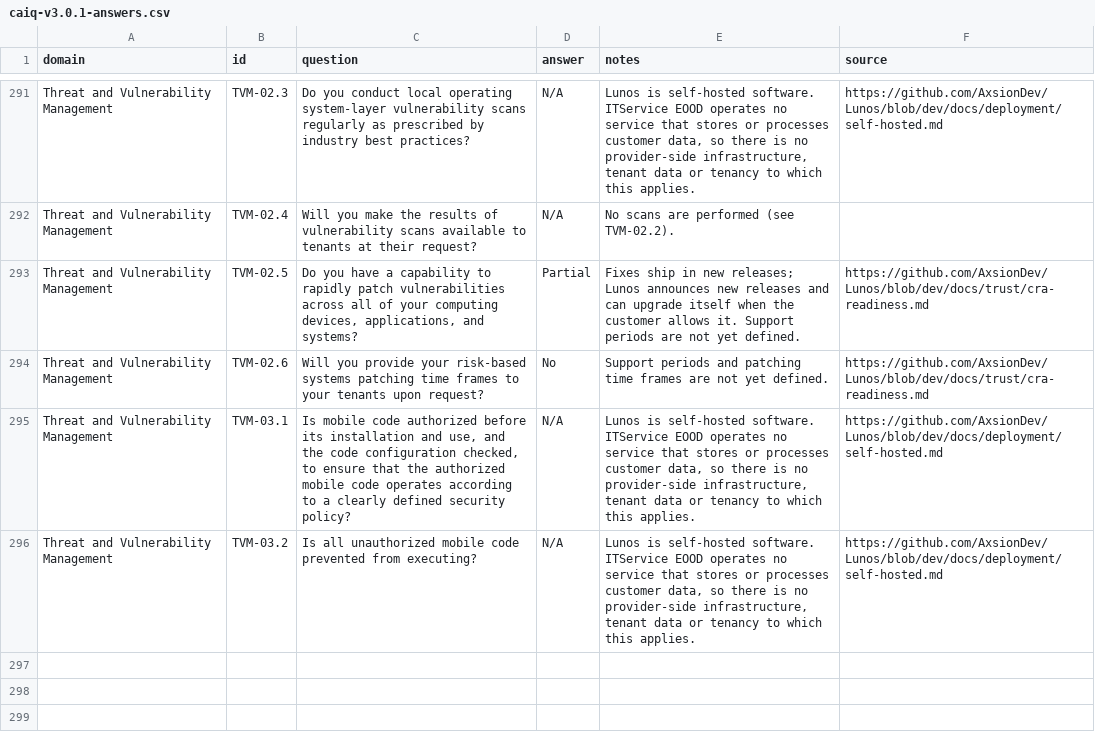
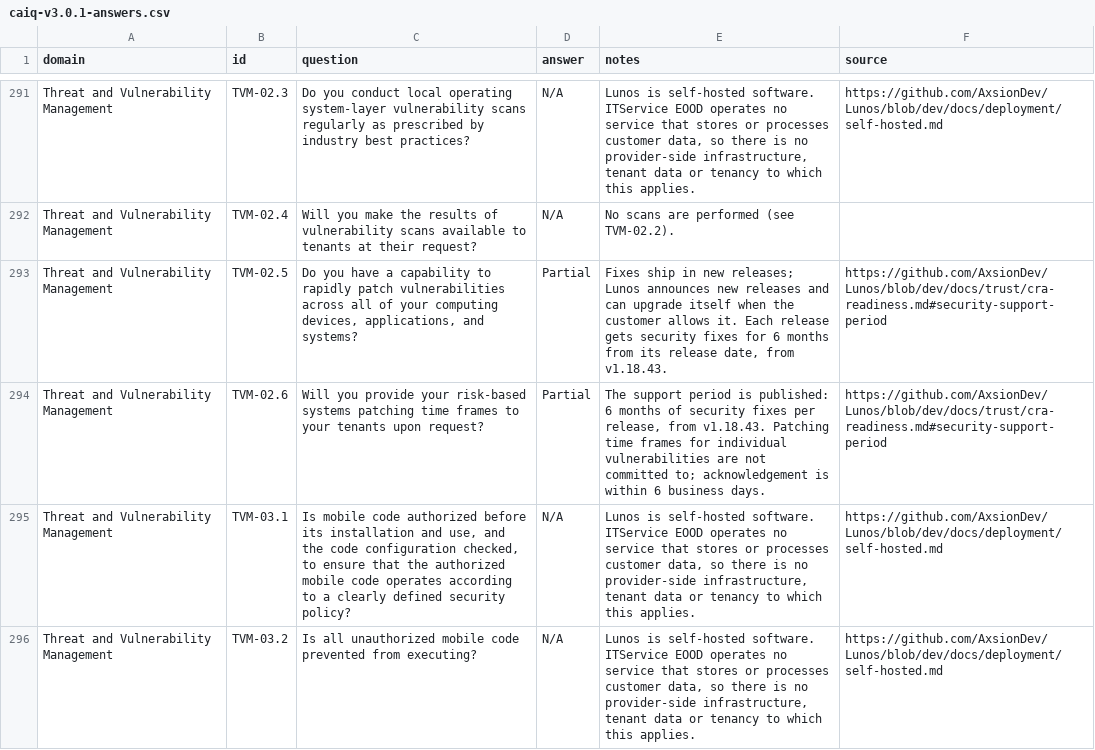
Before and after one commit to AxsionDev/Lunos, a CSV file: docs/trust/questionnaire/caiq-v3.0.1-answers.csv, drawn as a sheet; only a part is shown, gaps mark what is left out.

```diff
--- a/docs/trust/questionnaire/caiq-v3.0.1-answers.csv
+++ b/docs/trust/questionnaire/caiq-v3.0.1-answers.csv
@@ -292,4 +292,4 @@ Threat and Vulnerability Management,TVM-02.3,Do you conduct local operating syst
 Threat and Vulnerability Management,TVM-02.4,Will you make the results of vulnerability scans available to tenants at their request?,N/A,No scans are performed (see TVM-02.2).,
-Threat and Vulnerability Management,TVM-02.5,"Do you have a capability to rapidly patch vulnerabilities across all of your computing devices, applications, and systems?",Partial,Fixes ship in new releases; Lunos announces new releases and can upgrade itself when the customer allows it. Support periods are not yet defined.,https://github.com/AxsionDev/Lunos/blob/dev/docs/trust/cra-readiness.md
-Threat and Vulnerability Management,TVM-02.6,Will you provide your risk-based systems patching time frames to your tenants upon request?,No,Support periods and patching time frames are not yet defined.,https://github.com/AxsionDev/Lunos/blob/dev/docs/trust/cra-readiness.md
+Threat and Vulnerability Management,TVM-02.5,"Do you have a capability to rapidly patch vulnerabilities across all of your computing devices, applications, and systems?",Partial,"Fixes ship in new releases; Lunos announces new releases and can upgrade itself when the customer allows it. Each release gets security fixes for 6 months from its release date, from v1.18.43.",https://github.com/AxsionDev/Lunos/blob/dev/docs/trust/cra-readiness.md#security-support-period
+Threat and Vulnerability Management,TVM-02.6,Will you provide your risk-based systems patching time frames to your tenants upon request?,Partial,"The support period is published: 6 months of security fixes per release, from v1.18.43. Patching time frames for individual vulnerabilities are not committed to; acknowledgement is within 6 business days.",https://github.com/AxsionDev/Lunos/blob/dev/docs/trust/cra-readiness.md#security-support-period
 Threat and Vulnerability Management,TVM-03.1,"Is mobile code authorized before its installation and use, and the code configuration checked, to ensure that the authorized mobile code operates according to a clearly defined security policy?",N/A,"Lunos is self-hosted software. ITService EOOD operates no service that stores or processes customer data, so there is no provider-side infrastructure, tenant data or tenancy to which this applies.",https://github.com/AxsionDev/Lunos/blob/dev/docs/deployment/self-hosted.md
```
Also changed, not shown: 7 other files.
